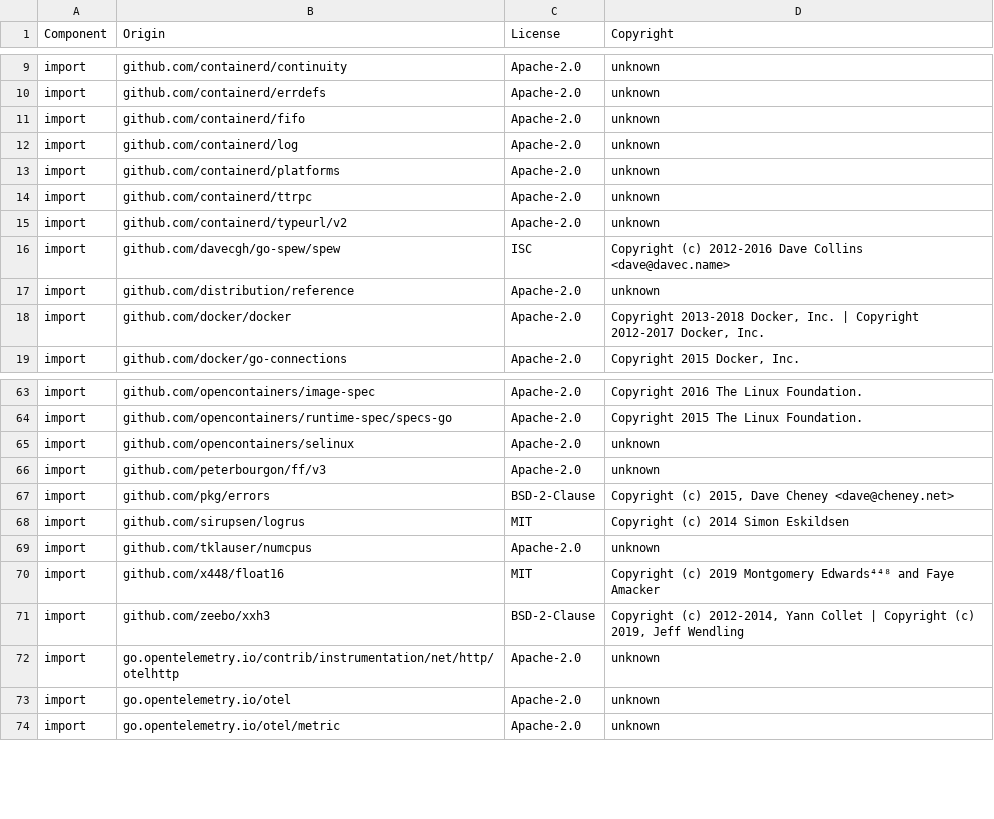
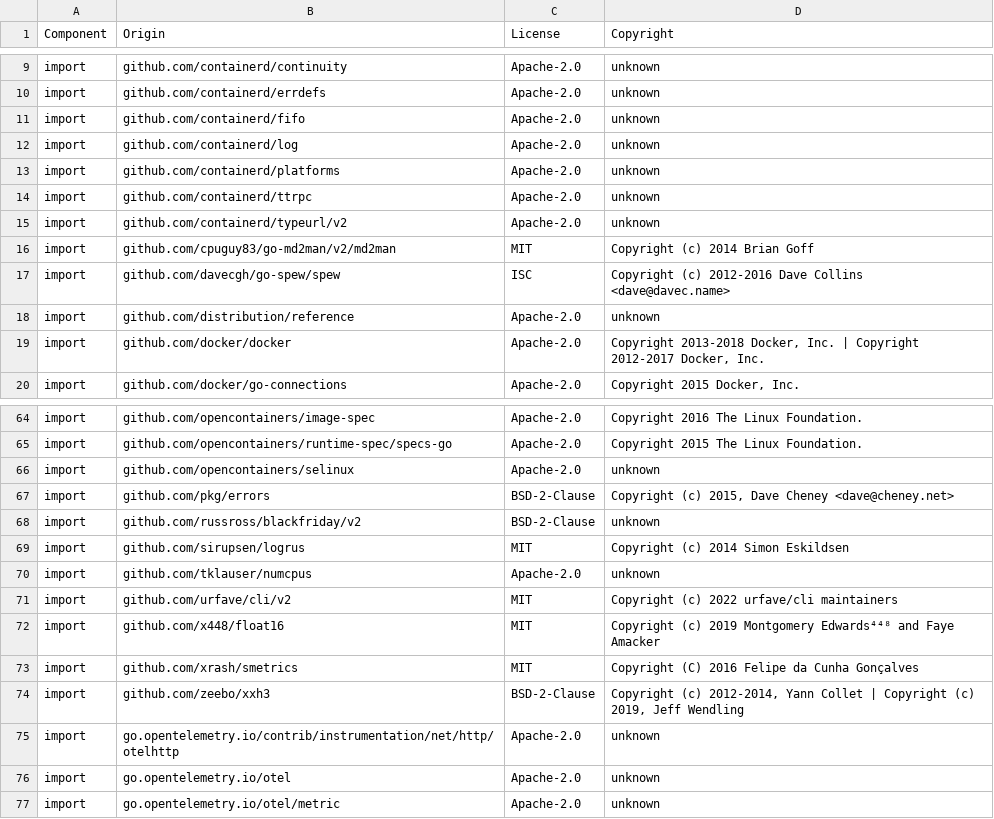
Before and after one commit to DataDog/dd-otel-host-profiler, a CSV file: LICENSE-3rdparty.csv, drawn as a sheet; only a part is shown, gaps mark what is left out.

```diff
--- a/LICENSE-3rdparty.csv
+++ b/LICENSE-3rdparty.csv
@@ -15,2 +15,3 @@ import,github.com/containerd/ttrpc,Apache-2.0,unknown
 import,github.com/containerd/typeurl/v2,Apache-2.0,unknown
+import,github.com/cpuguy83/go-md2man/v2/md2man,MIT,Copyright (c) 2014 Brian Goff
 import,github.com/davecgh/go-spew/spew,ISC,Copyright (c) 2012-2016 Dave Collins <dave@davec.name>
@@ -65,7 +66,9 @@ import,github.com/opencontainers/runtime-spec/specs-go,Apache-2.0,Copyright 2015
 import,github.com/opencontainers/selinux,Apache-2.0,unknown
-import,github.com/peterbourgon/ff/v3,Apache-2.0,unknown
 import,github.com/pkg/errors,BSD-2-Clause,"Copyright (c) 2015, Dave Cheney <dave@cheney.net>"
+import,github.com/russross/blackfriday/v2,BSD-2-Clause,unknown
 import,github.com/sirupsen/logrus,MIT,Copyright (c) 2014 Simon Eskildsen
 import,github.com/tklauser/numcpus,Apache-2.0,unknown
+import,github.com/urfave/cli/v2,MIT,Copyright (c) 2022 urfave/cli maintainers
 import,github.com/x448/float16,MIT,Copyright (c) 2019 Montgomery Edwards⁴⁴⁸ and Faye Amacker
+import,github.com/xrash/smetrics,MIT,Copyright (C) 2016 Felipe da Cunha Gonçalves
 import,github.com/zeebo/xxh3,BSD-2-Clause,"Copyright (c) 2012-2014, Yann Collet | Copyright (c) 2019, Jeff Wendling"
```
Also changed, not shown: 8 other files.
